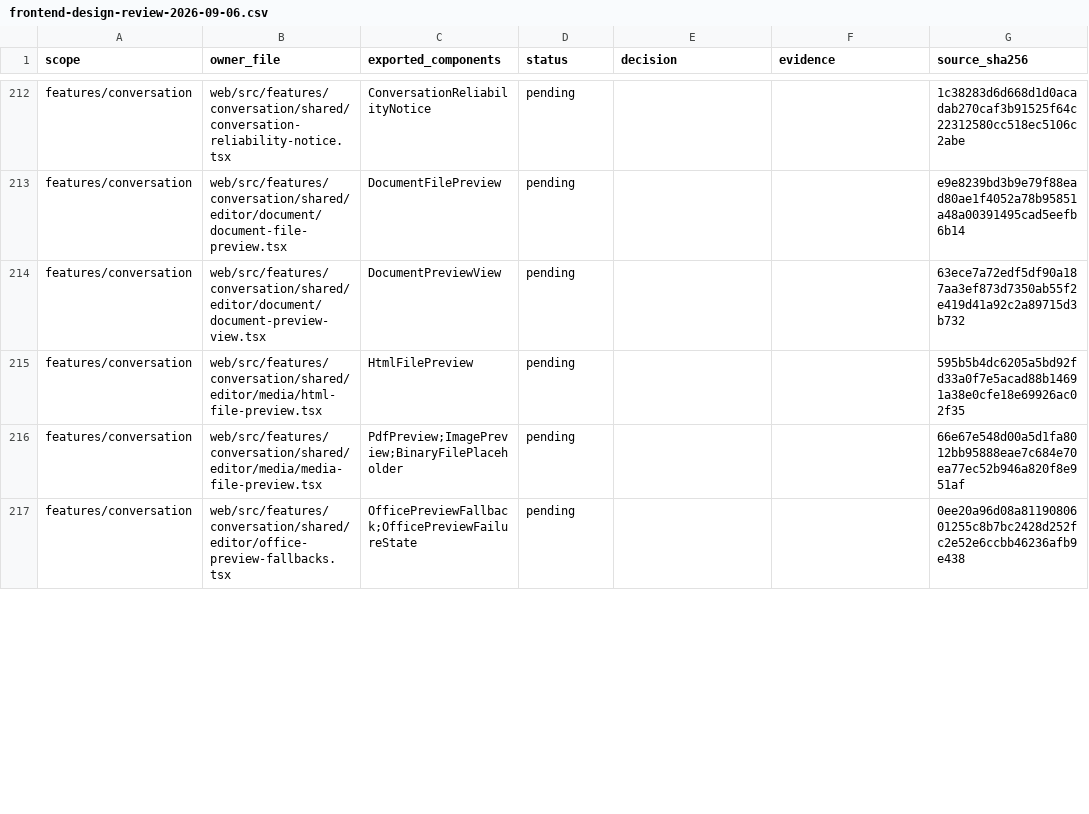
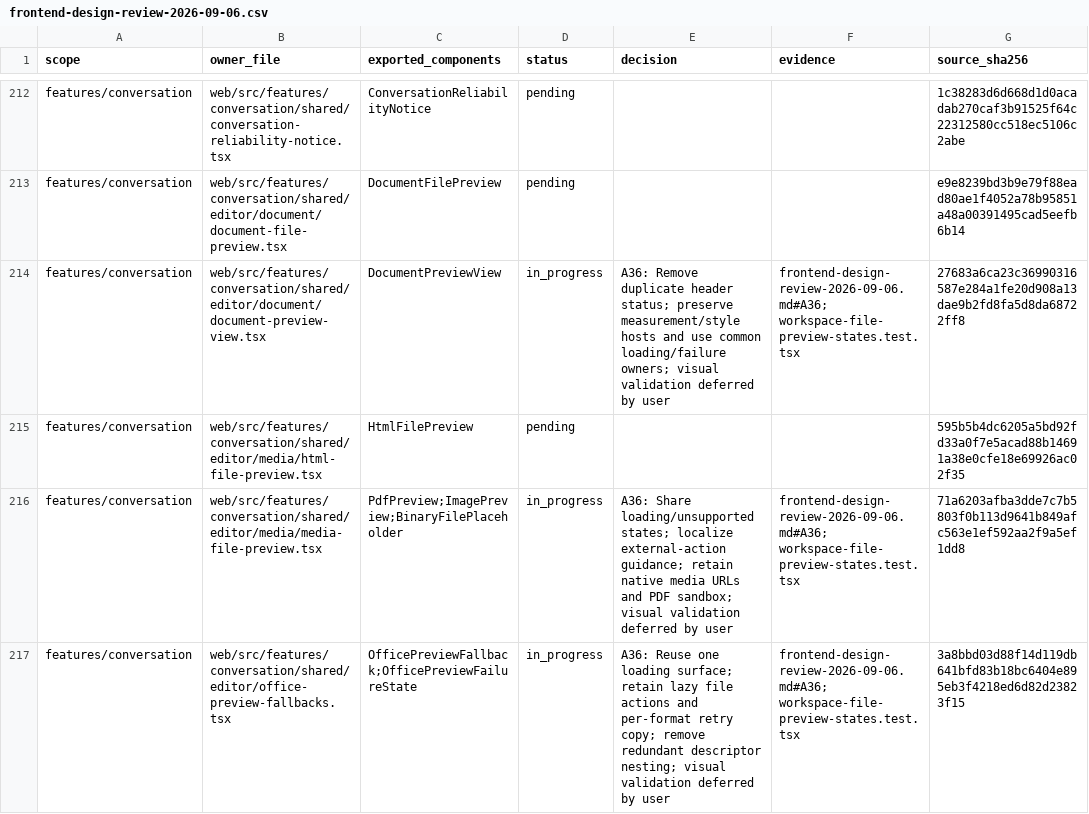
Before and after one commit to nexus-research-lab/nexus, a CSV file: docs/testing/frontend-design-review-2026-09-06.csv, drawn as a sheet; only a part is shown, gaps mark what is left out; the diff covers the shown part only.

Commit message:
:recycle: Consolidate workspace file preview states

```diff
--- a/docs/testing/frontend-design-review-2026-09-06.csv
+++ b/docs/testing/frontend-design-review-2026-09-06.csv
@@ -213,5 +213,5 @@ features/conversation,web/src/features/conversation/shared/conversation-reliabil
 features/conversation,web/src/features/conversation/shared/editor/document/document-file-preview.tsx,DocumentFilePreview,pending,,,e9e8239bd3b9e79f88ead80ae1f4052a78b95851a48a00391495cad5eefb6b14
-features/conversation,web/src/features/conversation/shared/editor/document/document-preview-view.tsx,DocumentPreviewView,pending,,,63ece7a72edf5df90a187aa3ef873d7350ab55f2e419d41a92c2a89715d3b732
+features/conversation,web/src/features/conversation/shared/editor/document/document-preview-view.tsx,DocumentPreviewView,in_progress,A36: Remove duplicate header status; preserve measurement/style hosts and use common loading/failure owners; visual validation deferred by user,frontend-design-review-2026-09-06.md#A36; workspace-file-preview-states.test.tsx,27683a6ca23c36990316587e284a1fe20d908a13dae9b2fd8fa5d8da68722ff8
 features/conversation,web/src/features/conversation/shared/editor/media/html-file-preview.tsx,HtmlFilePreview,pending,,,595b5b4dc6205a5bd92fd33a0f7e5acad88b14691a38e0cfe18e69926ac02f35
-features/conversation,web/src/features/conversation/shared/editor/media/media-file-preview.tsx,PdfPreview;ImagePreview;BinaryFilePlaceholder,pending,,,66e67e548d00a5d1fa8012bb95888eae7c684e70ea77ec52b946a820f8e951af
-features/conversation,web/src/features/conversation/shared/editor/office-preview-fallbacks.tsx,OfficePreviewFallback;OfficePreviewFailureState,pending,,,0ee20a96d08a8119080601255c8b7bc2428d252fc2e52e6ccbb46236afb9e438
+features/conversation,web/src/features/conversation/shared/editor/media/media-file-preview.tsx,PdfPreview;ImagePreview;BinaryFilePlaceholder,in_progress,A36: Share loading/unsupported states; localize external-action guidance; retain native media URLs and PDF sandbox; visual validation deferred by user,frontend-design-review-2026-09-06.md#A36; workspace-file-preview-states.test.tsx,71a6203afba3dde7c7b5803f0b113d9641b849afc563e1ef592aa2f9a5ef1dd8
+features/conversation,web/src/features/conversation/shared/editor/office-preview-fallbacks.tsx,OfficePreviewFallback;OfficePreviewFailureState,in_progress,A36: Reuse one loading surface; retain lazy file actions and per-format retry copy; remove redundant descriptor nesting; visual validation deferred by user,frontend-design-review-2026-09-06.md#A36; workspace-file-preview-states.test.tsx,3a8bbd03d88f14d119db641bfd83b18bc6404e895eb3f4218ed6d82d23823f15
```
Also changed, not shown: 1 added row and 23 edited cells elsewhere in this file, 22 other files.
